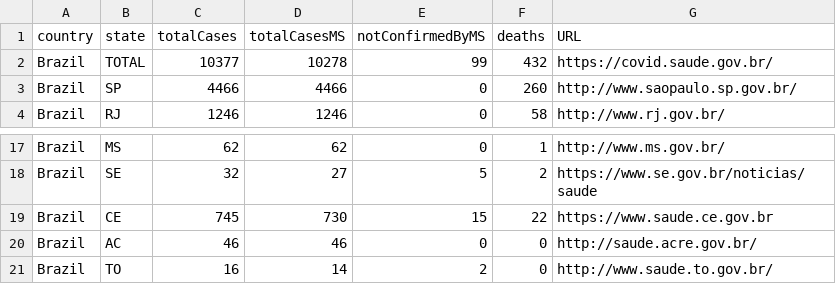
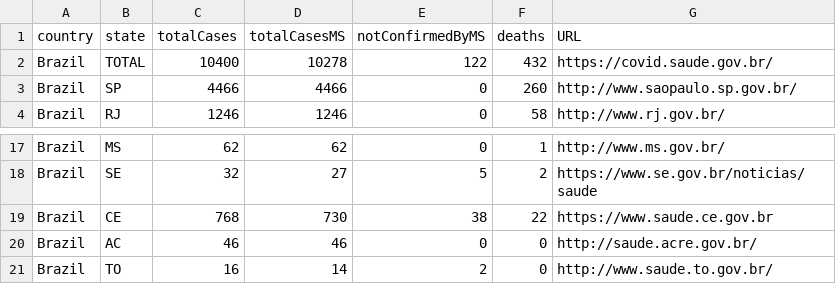
Before and after one commit to vdilego/covid19br, a CSV file: cases-brazil-total.csv, drawn as a sheet; only a part is shown, gaps mark what is left out.

```diff
--- a/cases-brazil-total.csv
+++ b/cases-brazil-total.csv
@@ -1,3 +1,3 @@
 country,state,totalCases,totalCasesMS,notConfirmedByMS,deaths,URL
-Brazil,TOTAL,10377,10278,99,432,https://covid.saude.gov.br/
+Brazil,TOTAL,10400,10278,122,432,https://covid.saude.gov.br/
 Brazil,SP,4466,4466,0,260,http://www.saopaulo.sp.gov.br/
@@ -18,3 +18,3 @@ Brazil,MS,62,62,0,1,http://www.ms.gov.br/
 Brazil,SE,32,27,5,2,https://www.se.gov.br/noticias/saude
-Brazil,CE,745,730,15,22,https://www.saude.ce.gov.br
+Brazil,CE,768,730,38,22,https://www.saude.ce.gov.br
 Brazil,AC,46,46,0,0,http://saude.acre.gov.br/
```
Also changed, not shown: cases-brazil-cities.csv, cases-brazil-states.csv, 3 other files.
